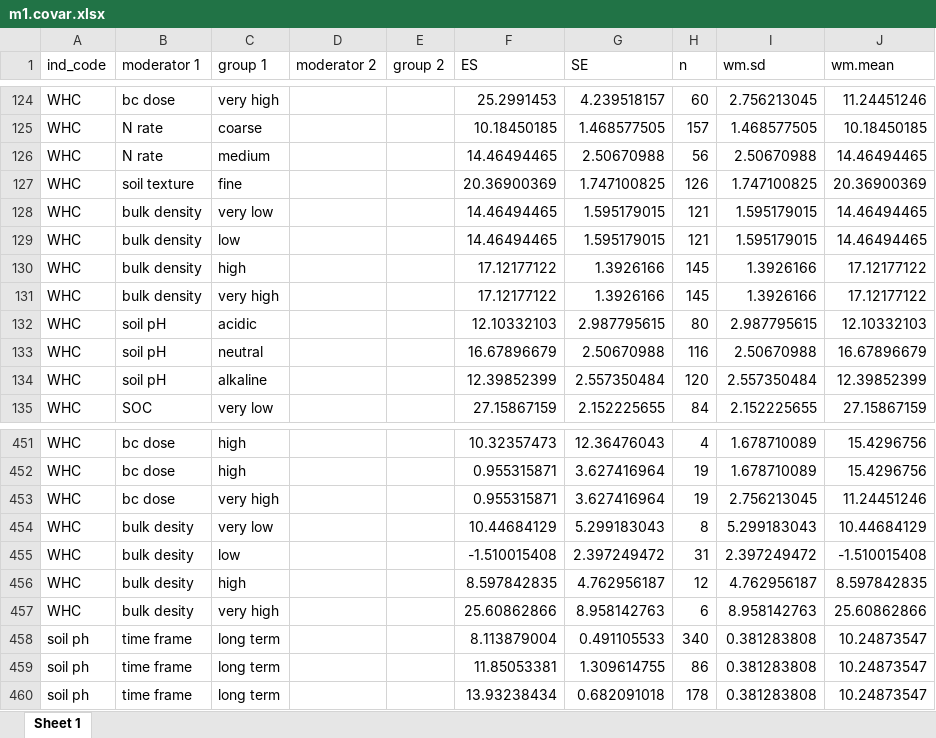
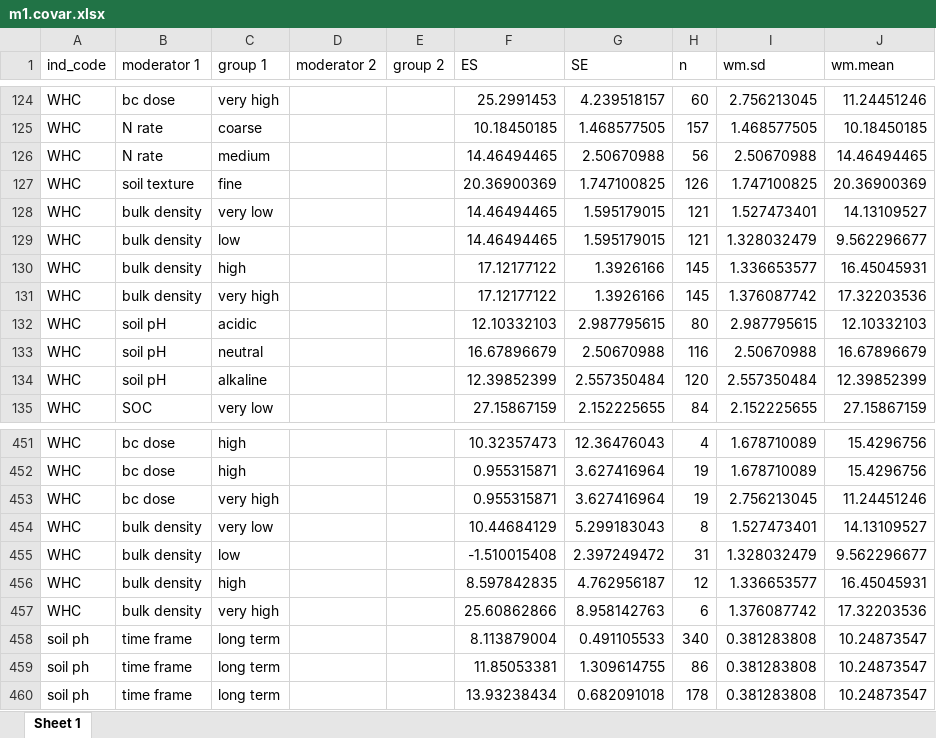
Before and after one commit to gerardhros/msc_beeke, an Excel workbook: data/meta_model/m1.covar.xlsx, sheet Sheet 1, drawn as a sheet; only a part is shown, gaps mark what is left out; values as stored, in another font and other column widths than the file's, no borders; the diff names each change by its address in the sheet, - before the commit and + after, or states it on an @@ line.

```diff
--- a/data/meta_model/m1.covar.xlsx (sheet Sheet 1)
+++ b/data/meta_model/m1.covar.xlsx (sheet Sheet 1)
-I128 (wm.sd): 1.595179015
+I128 (wm.sd): 1.527473401
-J128 (wm.mean): 14.46494465
+J128 (wm.mean): 14.13109527
-I129 (wm.sd): 1.595179015
+I129 (wm.sd): 1.328032479
-J129 (wm.mean): 14.46494465
+J129 (wm.mean): 9.562296677
-I130 (wm.sd): 1.3926166
+I130 (wm.sd): 1.336653577
-J130 (wm.mean): 17.12177122
+J130 (wm.mean): 16.45045931
-I131 (wm.sd): 1.3926166
+I131 (wm.sd): 1.376087742
-J131 (wm.mean): 17.12177122
+J131 (wm.mean): 17.32203536
-B454:B457 (moderator 1): bulk desity
+B454:B457 (moderator 1): bulk density
-I454 (wm.sd): 5.299183043
+I454 (wm.sd): 1.527473401
-J454 (wm.mean): 10.44684129
+J454 (wm.mean): 14.13109527
-I455 (wm.sd): 2.397249472
+I455 (wm.sd): 1.328032479
-J455 (wm.mean): -1.510015408
+J455 (wm.mean): 9.562296677
-I456 (wm.sd): 4.762956187
+I456 (wm.sd): 1.336653577
-J456 (wm.mean): 8.597842835
+J456 (wm.mean): 16.45045931
-I457 (wm.sd): 8.958142763
+I457 (wm.sd): 1.376087742
-J457 (wm.mean): 25.60862866
+J457 (wm.mean): 17.32203536
```
Also changed, not shown: data/meta_model/m1.main.xlsx, data/meta_model/meta_model_R_copy1.xlsx, 20 other files.
